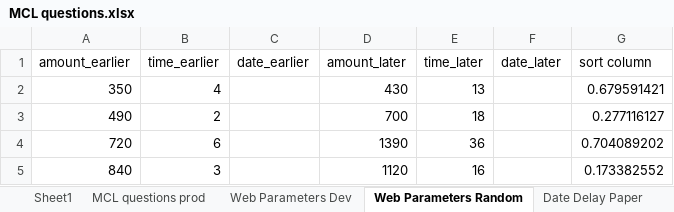
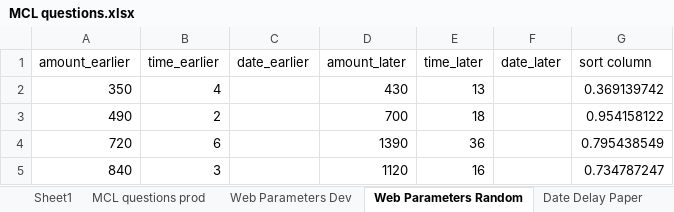
Before and after one commit to The-Discounters/vizsurvey, an Excel workbook: doc/MCL questions.xlsx, sheet Web Parameters Random, drawn as a sheet; values as stored, in another font and other column widths than the file's, no borders; the diff names each change by its address in the sheet, - before the commit and + after, or states it on an @@ line.

```diff
--- a/doc/MCL questions.xlsx (sheet Web Parameters Random)
+++ b/doc/MCL questions.xlsx (sheet Web Parameters Random)
-G2 (sort column): 0.679591421
+G2 (sort column): 0.369139742
-G3 (sort column): 0.277116127
+G3 (sort column): 0.954158122
-G4 (sort column): 0.704089202
+G4 (sort column): 0.795438549
-G5 (sort column): 0.173382552
+G5 (sort column): 0.734787247
```
Also changed, not shown: 13 other files.
